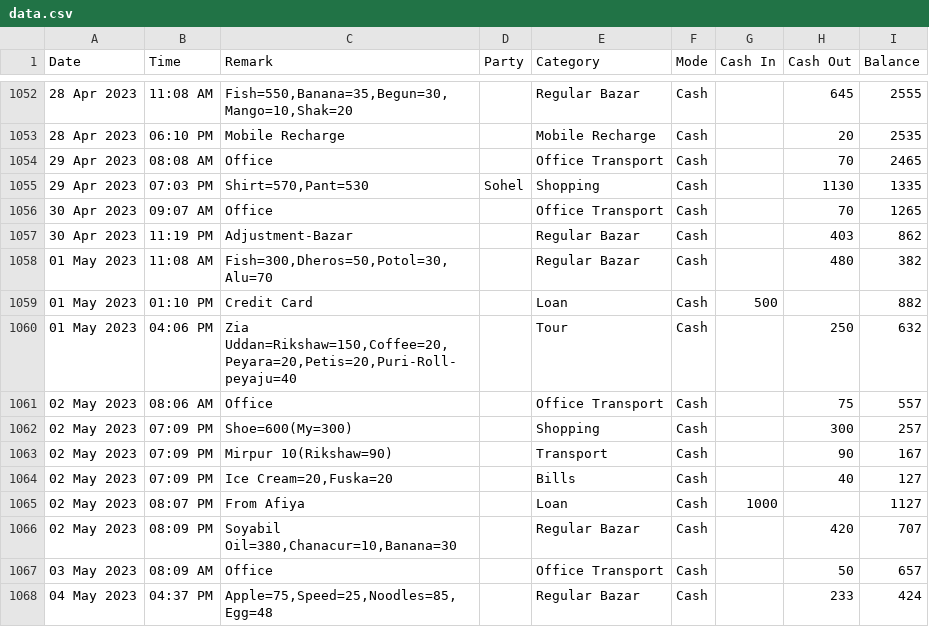
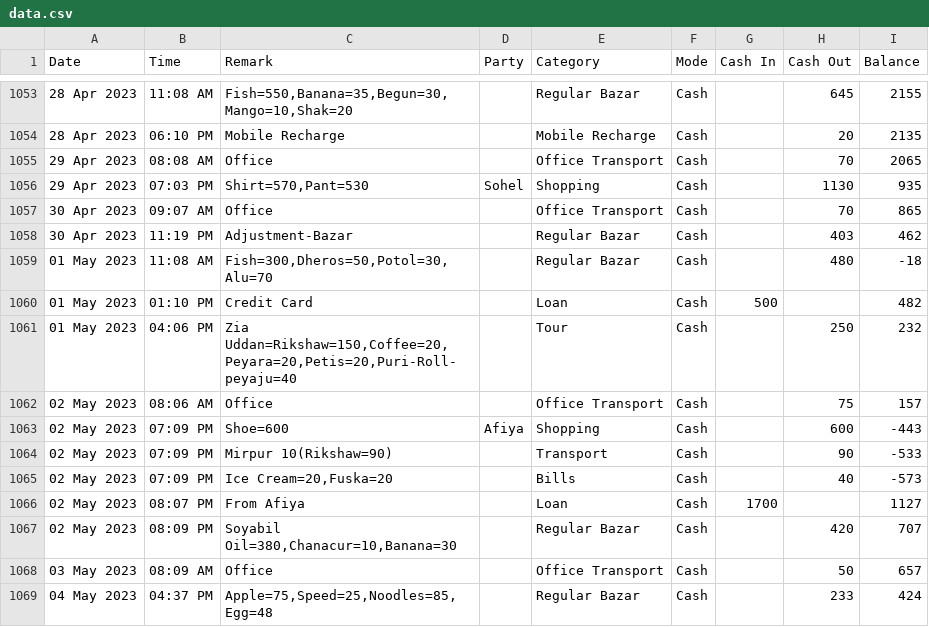
Before and after one commit to sohelranacse/analysis-data, a CSV file: budget/data.csv, drawn as a sheet; only a part is shown, gaps mark what is left out; addresses are those after the commit; the diff covers the shown part only; the diff names each change by its address in the sheet, - before the commit and + after, or states it on an @@ line.

```diff
--- a/budget/data.csv
+++ b/budget/data.csv
-I1053 (Balance): 2555
+I1053 (Balance): 2155
-I1054 (Balance): 2535
+I1054 (Balance): 2135
-I1055 (Balance): 2465
+I1055 (Balance): 2065
-I1056 (Balance): 1335
+I1056 (Balance): 935
-I1057 (Balance): 1265
+I1057 (Balance): 865
-I1058 (Balance): 862
+I1058 (Balance): 462
-I1059 (Balance): 382
+I1059 (Balance): -18
-I1060 (Balance): 882
+I1060 (Balance): 482
-I1061 (Balance): 632
+I1061 (Balance): 232
-I1062 (Balance): 557
+I1062 (Balance): 157
-C1063 (Remark): Shoe=600(My=300)
+C1063 (Remark): Shoe=600
-D1063 (Party): (empty)
+D1063 (Party): Afiya
-H1063 (Cash Out): 300
+H1063 (Cash Out): 600
-I1063 (Balance): 257
+I1063 (Balance): -443
-I1064 (Balance): 167
+I1064 (Balance): -533
-I1065 (Balance): 127
+I1065 (Balance): -573
-G1066 (Cash In): 1000
+G1066 (Cash In): 1700
```
Also changed, not shown: 1 added row and 28 edited cells elsewhere in this file, budget/budget.csv.
